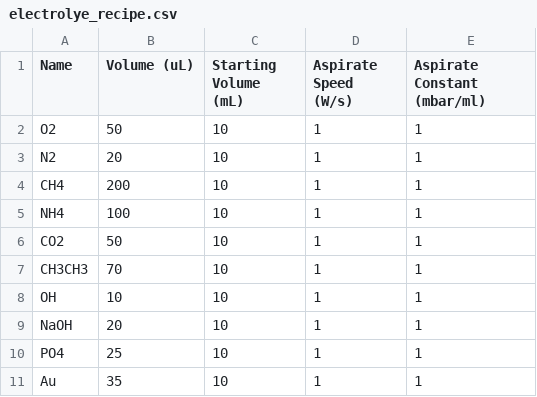
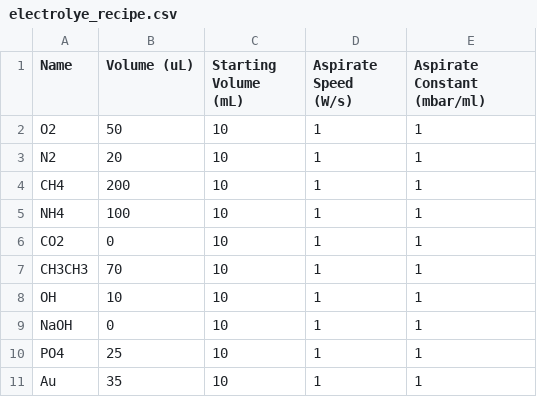
Before and after one commit to flynn-98/electrolyte-mixing-station, a CSV file: electrolye_recipe.csv, drawn as a sheet.

```diff
--- a/electrolye_recipe.csv
+++ b/electrolye_recipe.csv
@@ -5,6 +5,6 @@ CH4, 200, 10, 1, 1
 NH4, 100, 10, 1, 1
-CO2, 50, 10, 1, 1
+CO2, 0, 10, 1, 1
 CH3CH3, 70, 10, 1, 1
 OH, 10, 10, 1, 1
-NaOH, 20, 10, 1, 1
+NaOH, 0, 10, 1, 1
 PO4, 25, 10, 1, 1
```
Also changed, not shown: 2 other files.
